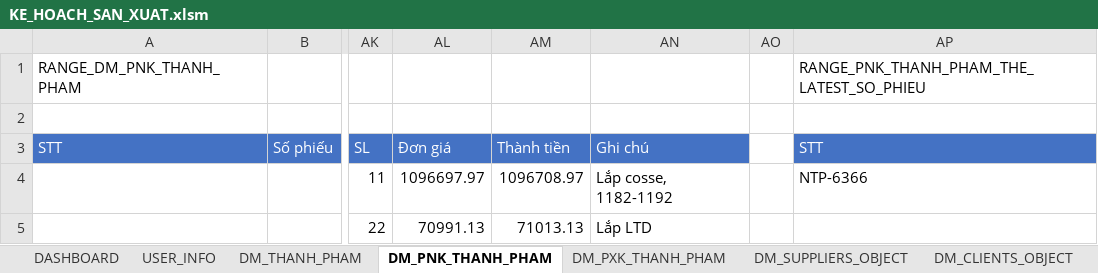
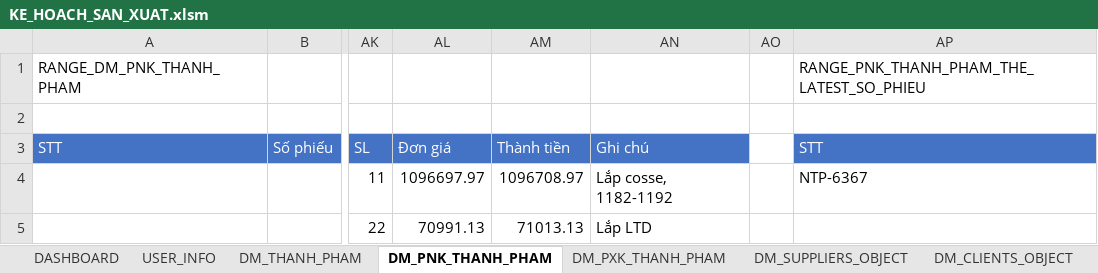
Before and after one commit to NGUYEN-LONG-BS/VBA_MINI_PROJECTS, an Excel workbook: VB05_QUAN_LY_KHO/KE_HOACH_SAN_XUAT.xlsm, sheet DM_PNK_THANH_PHAM, drawn as a sheet; only a part is shown, gaps mark what is left out; values as stored, in another font and other column widths than the file's, no borders; the diff names each change by its address in the sheet, - before the commit and + after, or states it on an @@ line.

Commit message:
commit

```diff
--- a/VB05_QUAN_LY_KHO/KE_HOACH_SAN_XUAT.xlsm (sheet DM_PNK_THANH_PHAM)
+++ b/VB05_QUAN_LY_KHO/KE_HOACH_SAN_XUAT.xlsm (sheet DM_PNK_THANH_PHAM)
-AP4: NTP-6366
+AP4: NTP-6367
```
